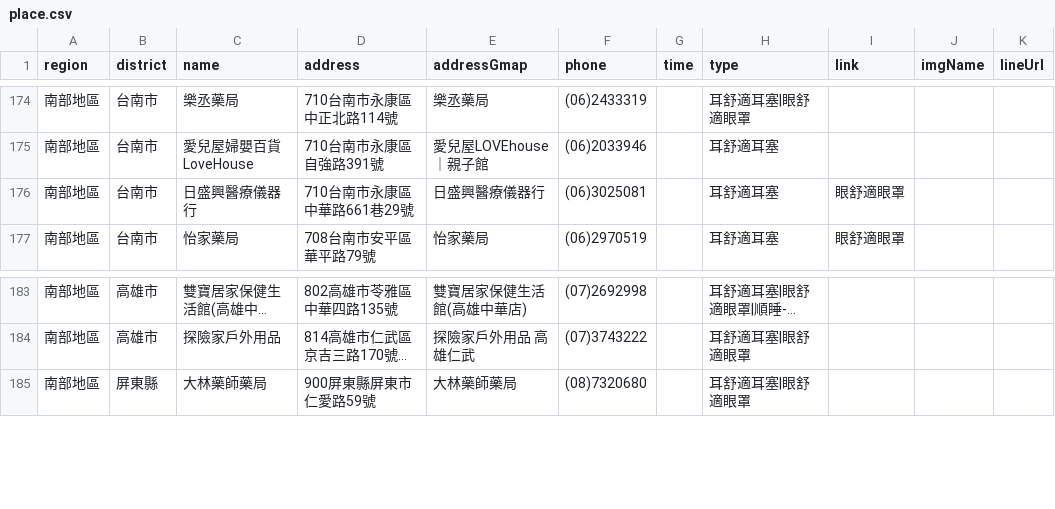
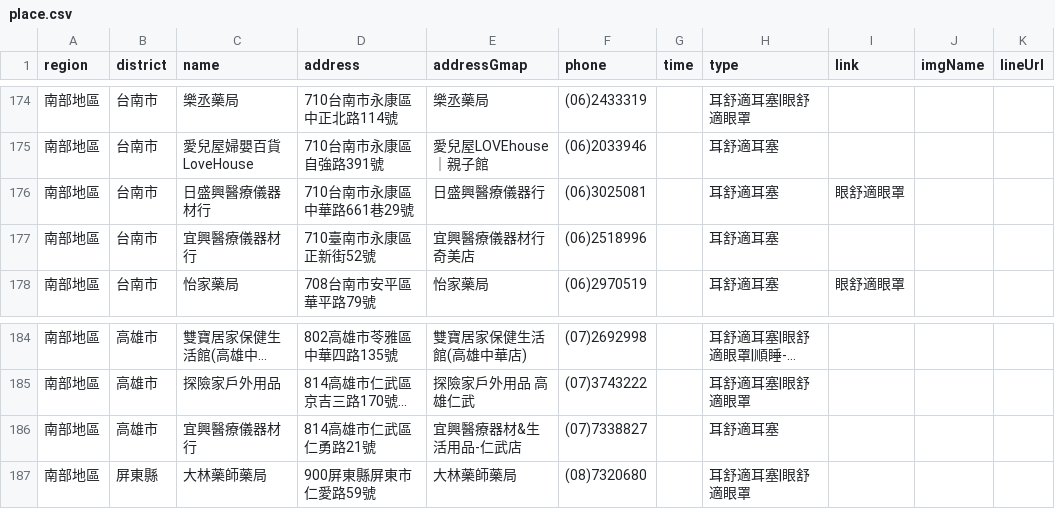
Before and after one commit to Jim-Chang/acousdea-sale-place-public, a CSV file: place/place.csv, drawn as a sheet; only a part is shown, gaps mark what is left out; long unchanged cells end in …; the diff names each change by its address in the sheet, - before the commit and + after, or states it on an @@ line.

Commit message:
ddd

```diff
--- a/place/place.csv
+++ b/place/place.csv
-C176 (name): 日盛興醫療儀器行
+C176 (name): 日盛興醫療儀器材行
+row 177: 南部地區 | 台南市 | 宜興醫療儀器材行 | 710臺南市永康區正新街52號 | 宜興醫療儀器材行 奇美店 | (06)2518996 |  | 耳舒適耳塞
+row 186: 南部地區 | 高雄市 | 宜興醫療儀器材行 | 814高雄市仁武區仁勇路21號 | 宜興醫療器材&生活用品-仁武店 | (07)7338827 |  | 耳舒適耳塞
```
